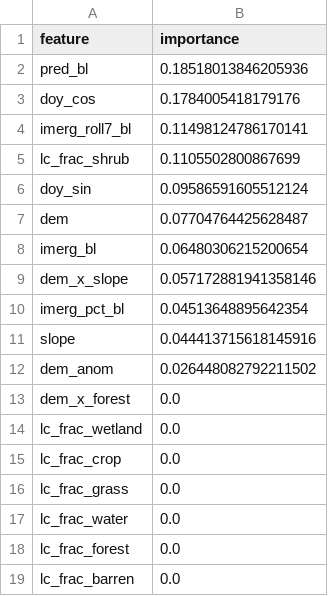
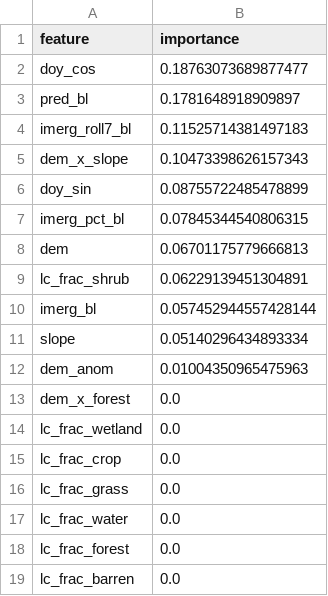
Before and after one commit to garry-p12/downscaling-precipitation, a CSV file: models/feature_importance_fine.csv, drawn as a sheet; only a part is shown.

```diff
--- a/models/feature_importance_fine.csv
+++ b/models/feature_importance_fine.csv
@@ -1,13 +1,13 @@
 feature,importance
-pred_bl,0.18518013846205936
-doy_cos,0.1784005418179176
-imerg_roll7_bl,0.11498124786170141
-lc_frac_shrub,0.1105502800867699
-doy_sin,0.09586591605512124
-dem,0.07704764425628487
-imerg_bl,0.06480306215200654
-dem_x_slope,0.057172881941358146
-imerg_pct_bl,0.04513648895642354
-slope,0.044413715618145916
-dem_anom,0.026448082792211502
+doy_cos,0.18763073689877477
+pred_bl,0.1781648918909897
+imerg_roll7_bl,0.11525714381497183
+dem_x_slope,0.10473398626157343
+doy_sin,0.08755722485478899
+imerg_pct_bl,0.07845344540806315
+dem,0.06701175779666813
+lc_frac_shrub,0.06229139451304891
+imerg_bl,0.057452944557428144
+slope,0.05140296434893334
+dem_anom,0.01004350965475963
 dem_x_forest,0.0
```
Also changed, not shown: models/feature_importance_coarse.csv, 5 other files.
